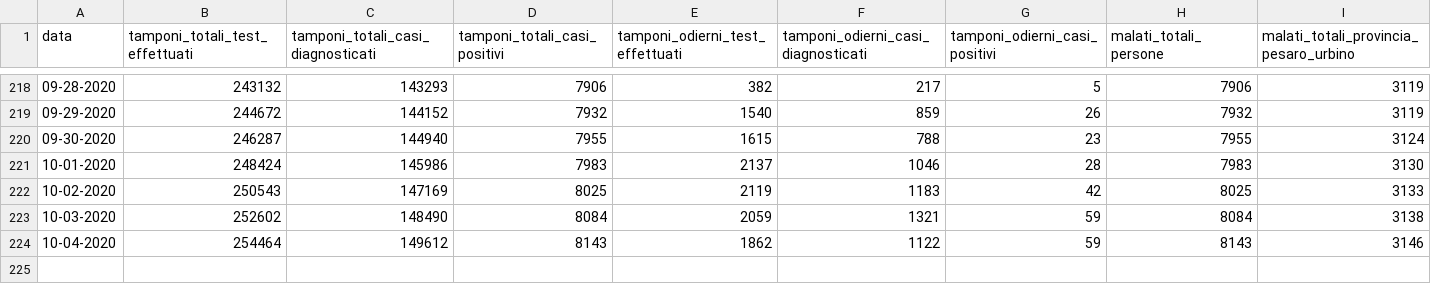
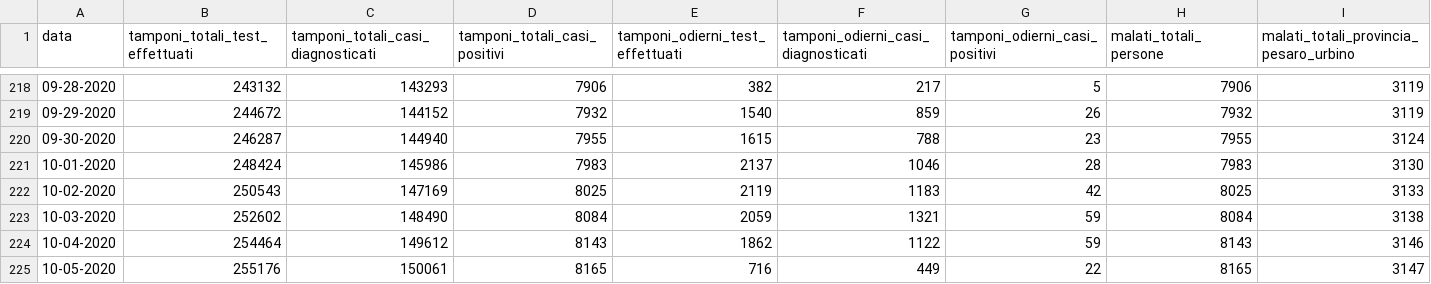
Before and after one commit to Biuni/coronavirus-marche, a CSV file: covid-19-marche.csv, drawn as a sheet; only a part is shown, gaps mark what is left out; rows hold the shown columns only; the diff names each change by its address in the sheet, - before the commit and + after, or states it on an @@ line.

```diff
--- a/covid-19-marche.csv
+++ b/covid-19-marche.csv
+row 225: 10-05-2020 | 255176 | 150061 | 8165 | 716 | 449 | 22 | 8165 | 3147
```
Also changed, not shown: 48 other files.
